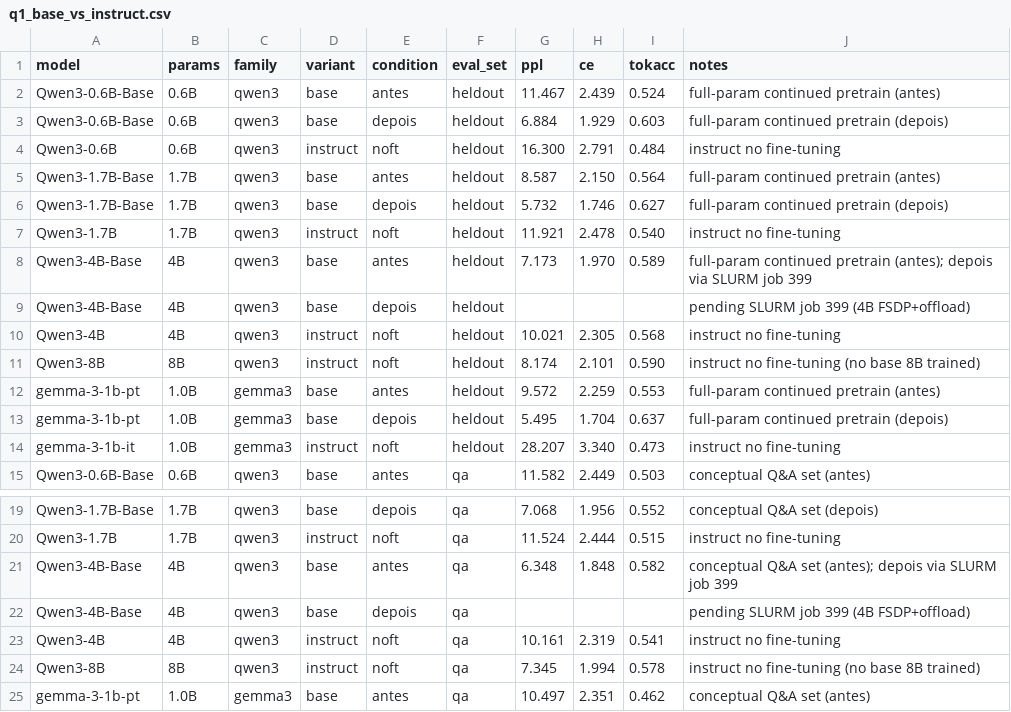
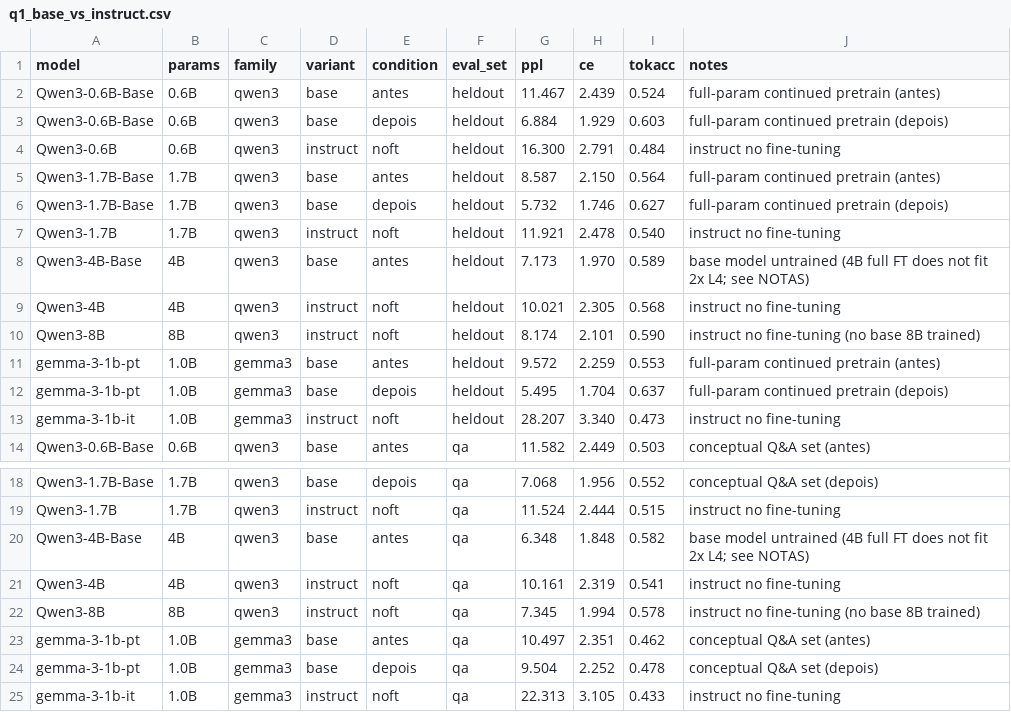
Before and after one commit to matheuskaiky/llm-finetuning, a CSV file: results/q1_base_vs_instruct.csv, drawn as a sheet; only a part is shown, gaps mark what is left out; the shorter side is filled out with more unchanged rows.

Commit message:
chore: remove failed 4B FFT noise from results/docs
Drop empty 'depois' rows for the 4B (job 399 never completed); keep the
valid 4B base-untrained and instruct-noft measurements. Update README,
ANALISE_COMPLETA, PROJECT_CONTEXT, CONTEXT to state the 4B hardware limit.

```diff
--- a/results/q1_base_vs_instruct.csv
+++ b/results/q1_base_vs_instruct.csv
@@ -7,4 +7,3 @@ Qwen3-1.7B-Base,1.7B,qwen3,base,depois,heldout,5.732,1.746,0.627,full-param cont
 Qwen3-1.7B,1.7B,qwen3,instruct,noft,heldout,11.921,2.478,0.540,instruct no fine-tuning
-Qwen3-4B-Base,4B,qwen3,base,antes,heldout,7.173,1.970,0.589,full-param continued pretrain (antes); depois via SLURM job 399
-Qwen3-4B-Base,4B,qwen3,base,depois,heldout,,,,pending SLURM job 399 (4B FSDP+offload)
+Qwen3-4B-Base,4B,qwen3,base,antes,heldout,7.173,1.970,0.589,base model untrained (4B full FT does not fit 2x L4; see NOTAS)
 Qwen3-4B,4B,qwen3,instruct,noft,heldout,10.021,2.305,0.568,instruct no fine-tuning
@@ -20,4 +19,3 @@ Qwen3-1.7B-Base,1.7B,qwen3,base,depois,qa,7.068,1.956,0.552,conceptual Q&A set (
 Qwen3-1.7B,1.7B,qwen3,instruct,noft,qa,11.524,2.444,0.515,instruct no fine-tuning
-Qwen3-4B-Base,4B,qwen3,base,antes,qa,6.348,1.848,0.582,conceptual Q&A set (antes); depois via SLURM job 399
-Qwen3-4B-Base,4B,qwen3,base,depois,qa,,,,pending SLURM job 399 (4B FSDP+offload)
+Qwen3-4B-Base,4B,qwen3,base,antes,qa,6.348,1.848,0.582,base model untrained (4B full FT does not fit 2x L4; see NOTAS)
 Qwen3-4B,4B,qwen3,instruct,noft,qa,10.161,2.319,0.541,instruct no fine-tuning
```
Also changed, not shown: 4 other files.
